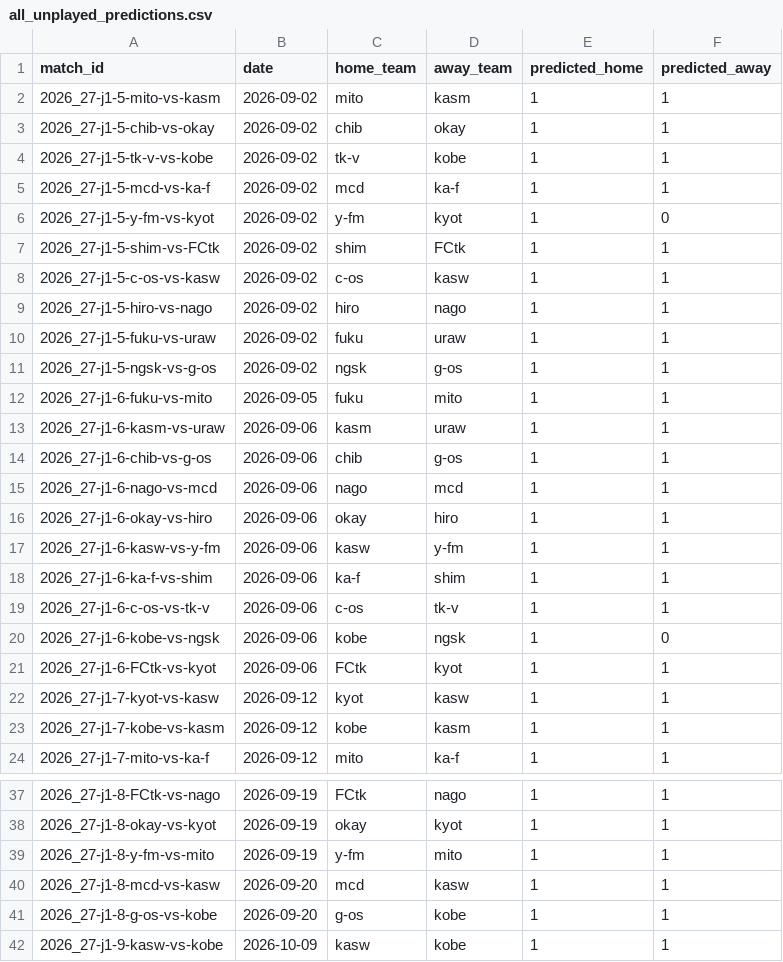
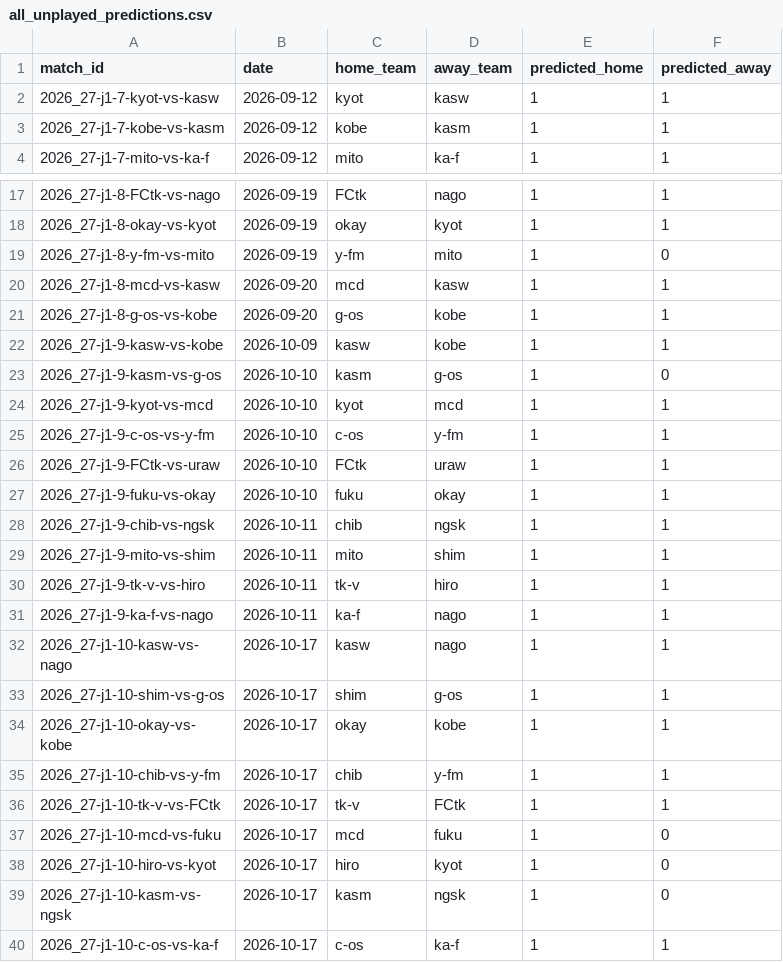
Before and after one commit to akiokuyama/J1League_score_prediction_site, a CSV file: outputs/all_unplayed_predictions.csv, drawn as a sheet; only a part is shown, gaps mark what is left out; the shorter side is filled out with more unchanged rows; the diff covers the shown part only.

```diff
--- a/outputs/all_unplayed_predictions.csv
+++ b/outputs/all_unplayed_predictions.csv
@@ -1,22 +1,2 @@
 match_id,date,home_team,away_team,predicted_home,predicted_away
-2026_27-j1-5-mito-vs-kasm,2026-09-02,mito,kasm,1,1
-2026_27-j1-5-chib-vs-okay,2026-09-02,chib,okay,1,1
-2026_27-j1-5-tk-v-vs-kobe,2026-09-02,tk-v,kobe,1,1
-2026_27-j1-5-mcd-vs-ka-f,2026-09-02,mcd,ka-f,1,1
-2026_27-j1-5-y-fm-vs-kyot,2026-09-02,y-fm,kyot,1,0
-2026_27-j1-5-shim-vs-FCtk,2026-09-02,shim,FCtk,1,1
-2026_27-j1-5-c-os-vs-kasw,2026-09-02,c-os,kasw,1,1
-2026_27-j1-5-hiro-vs-nago,2026-09-02,hiro,nago,1,1
-2026_27-j1-5-fuku-vs-uraw,2026-09-02,fuku,uraw,1,1
-2026_27-j1-5-ngsk-vs-g-os,2026-09-02,ngsk,g-os,1,1
-2026_27-j1-6-fuku-vs-mito,2026-09-05,fuku,mito,1,1
-2026_27-j1-6-kasm-vs-uraw,2026-09-06,kasm,uraw,1,1
-2026_27-j1-6-chib-vs-g-os,2026-09-06,chib,g-os,1,1
-2026_27-j1-6-nago-vs-mcd,2026-09-06,nago,mcd,1,1
-2026_27-j1-6-okay-vs-hiro,2026-09-06,okay,hiro,1,1
-2026_27-j1-6-kasw-vs-y-fm,2026-09-06,kasw,y-fm,1,1
-2026_27-j1-6-ka-f-vs-shim,2026-09-06,ka-f,shim,1,1
-2026_27-j1-6-c-os-vs-tk-v,2026-09-06,c-os,tk-v,1,1
-2026_27-j1-6-kobe-vs-ngsk,2026-09-06,kobe,ngsk,1,0
-2026_27-j1-6-FCtk-vs-kyot,2026-09-06,FCtk,kyot,1,1
 2026_27-j1-7-kyot-vs-kasw,2026-09-12,kyot,kasw,1,1
@@ -38,3 +18,3 @@ match_id,date,home_team,away_team,predicted_home,predicted_away
 2026_27-j1-8-okay-vs-kyot,2026-09-19,okay,kyot,1,1
-2026_27-j1-8-y-fm-vs-mito,2026-09-19,y-fm,mito,1,1
+2026_27-j1-8-y-fm-vs-mito,2026-09-19,y-fm,mito,1,0
 2026_27-j1-8-mcd-vs-kasw,2026-09-20,mcd,kasw,1,1
```
Also changed, not shown: 1 added row and 9 edited cells elsewhere in this file, Data/features/match_features_2026_27_j1.csv, Data/processed/player_stats_2026_27_j1_clean.csv, 29 other files.
